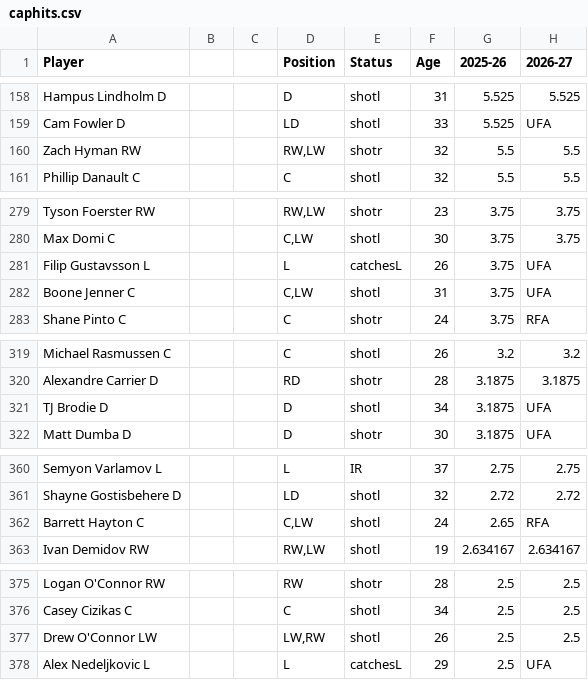
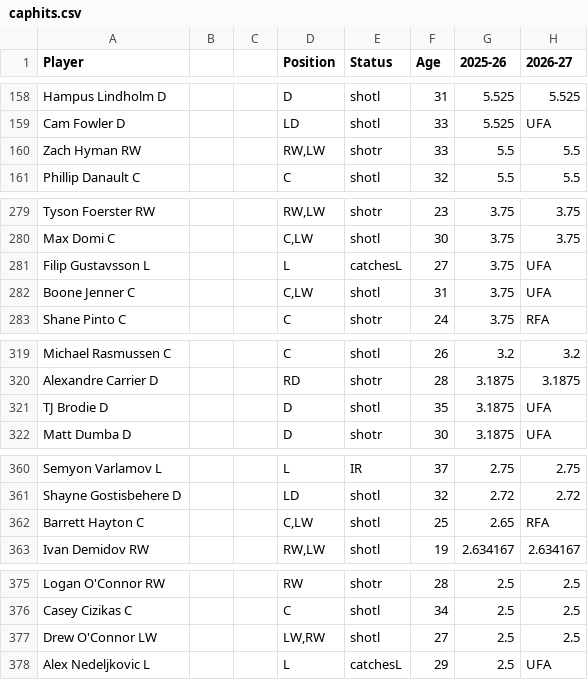
Before and after one commit to kww271/qBneK36JpdQetizHcQM7DMrCSz, a CSV file: caphits.csv, drawn as a sheet; only a part is shown, gaps mark what is left out; the diff covers the shown part only; the diff names each change by its address in the sheet, - before the commit and + after, or states it on an @@ line.

```diff
--- a/caphits.csv
+++ b/caphits.csv
-F160 (Age): 32
+F160 (Age): 33
-F281 (Age): 26
+F281 (Age): 27
-F321 (Age): 34
+F321 (Age): 35
-F362 (Age): 24
+F362 (Age): 25
-F377 (Age): 26
+F377 (Age): 27
```
Also changed, not shown: 2 added rows, 1 removed row and 20 edited cells elsewhere in this file.
